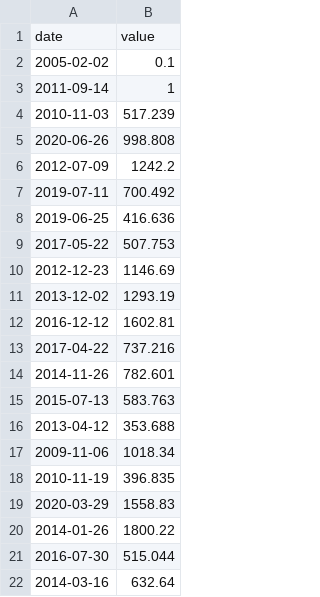
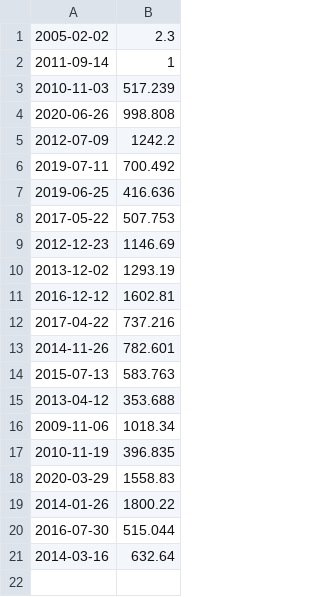
Before and after one commit to PinkDonkeyJuice/CPP, a CSV file: 09/ex00/input.csv, drawn as a sheet.

```diff
--- a/09/ex00/input.csv
+++ b/09/ex00/input.csv
@@ -1,3 +1,2 @@
-date | value
-2005-02-02 | 0.1
+2005-02-02 | 2.3
 2011-09-14 | 1
```
Also changed, not shown: 2 other files.
